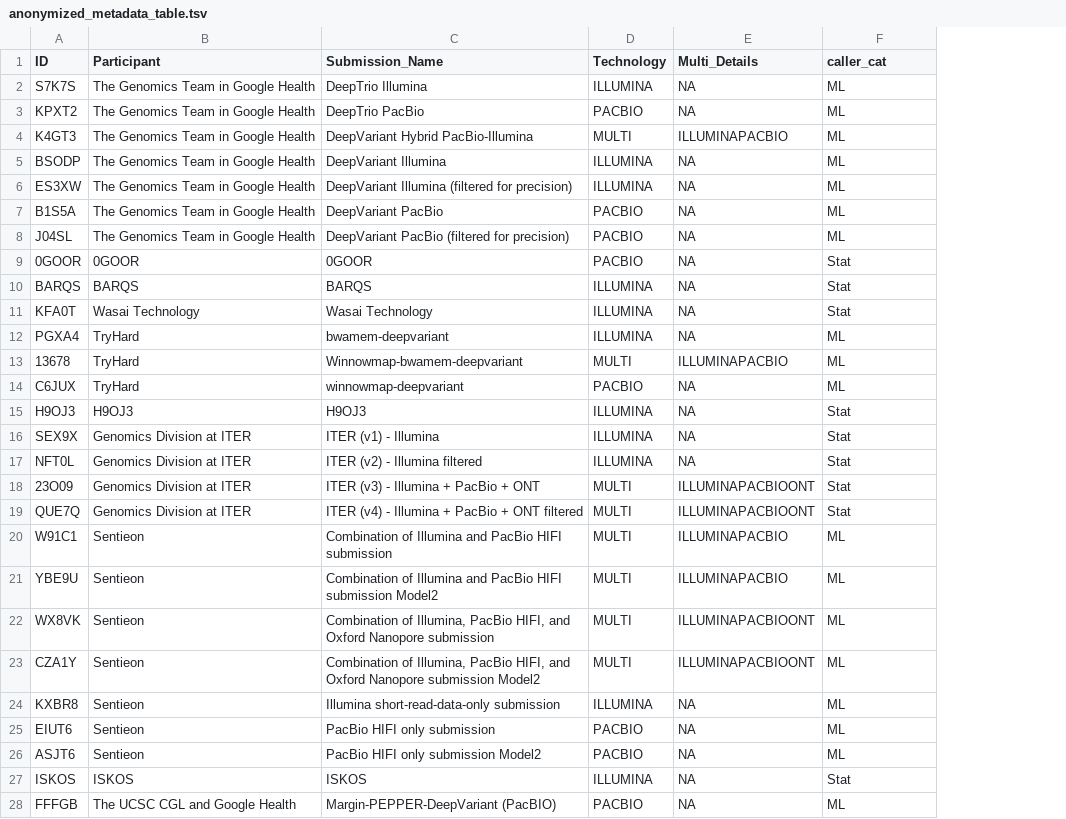
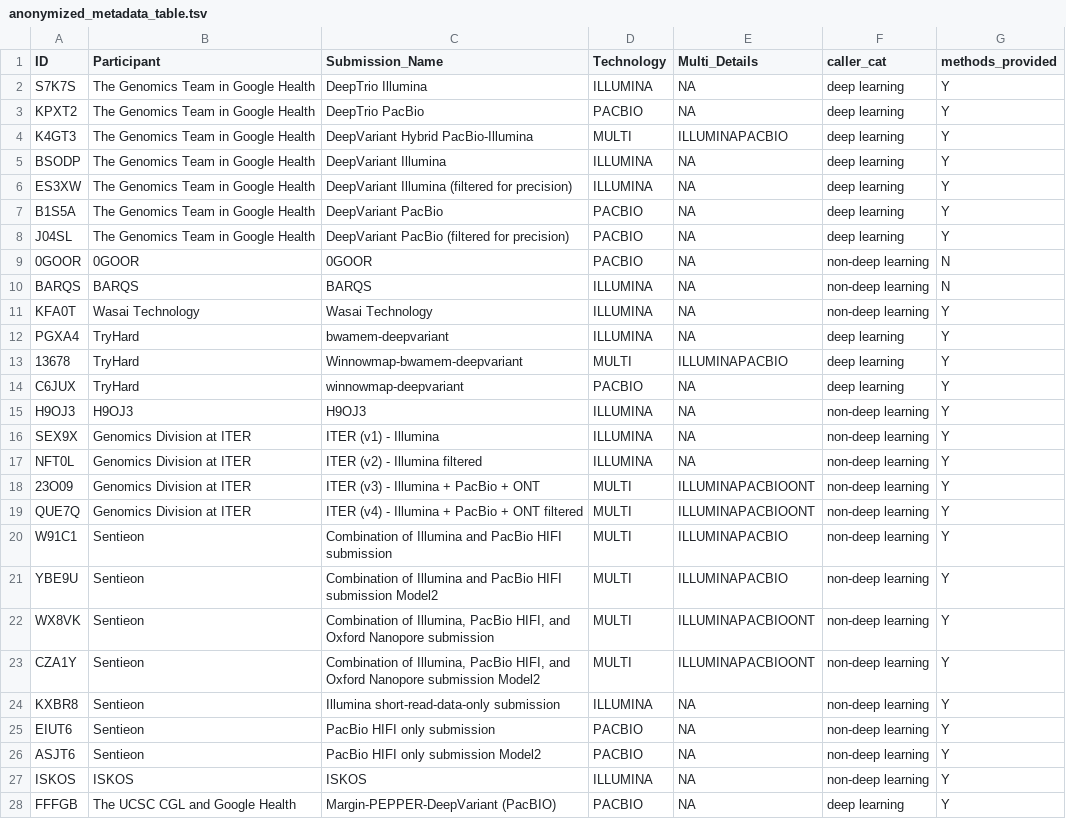
Before and after one commit to usnistgov/giab-pFDA-2nd-challenge, a TSV file: data-raw/anonymized_metadata_table.tsv, drawn as a sheet; only a part is shown; the diff covers the shown part only; the diff names each change by its address in the sheet, - before the commit and + after, or states it on an @@ line.

```diff
--- a/data-raw/anonymized_metadata_table.tsv
+++ b/data-raw/anonymized_metadata_table.tsv
+column G (methods_provided), rows 2-28: Y | Y | Y | Y | Y | Y | Y | N | N | Y | Y | Y | Y | Y | Y | Y | Y | Y | Y | Y | Y | Y | Y | Y | Y | Y | Y
-F2:F8 (caller_cat): ML
+F2:F8 (caller_cat): deep learning
-F9:F11 (caller_cat): Stat
+F9:F11 (caller_cat): non-deep learning
-F12:F14 (caller_cat): ML
+F12:F14 (caller_cat): deep learning
-F15:F19 (caller_cat): Stat
+F15:F19 (caller_cat): non-deep learning
-F20:F26 (caller_cat): ML
+F20:F26 (caller_cat): non-deep learning
-F27 (caller_cat): Stat
+F27 (caller_cat): non-deep learning
-F28 (caller_cat): ML
+F28 (caller_cat): deep learning
```
Also changed, not shown: 37 edited cells elsewhere in this file, data/challenge_winners.tsv, figures/ms_winners_tbl.csv, 38 other files.
